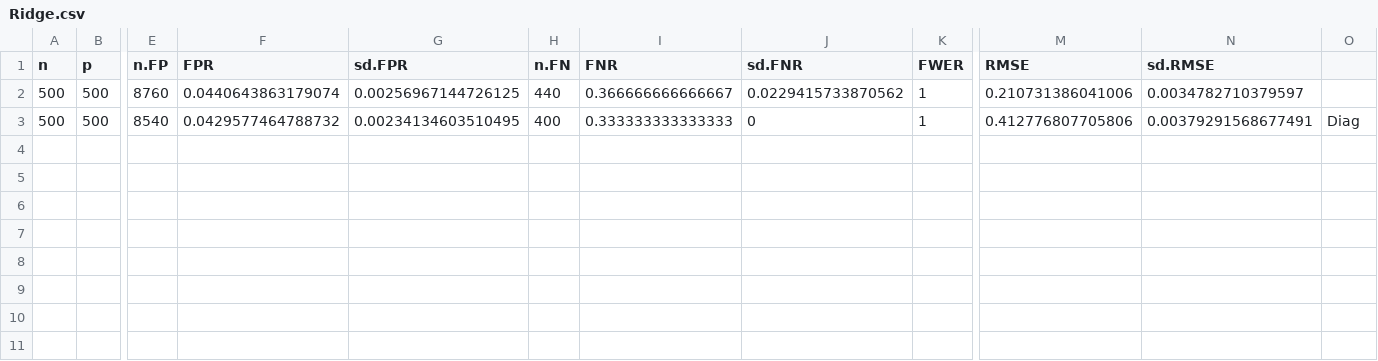
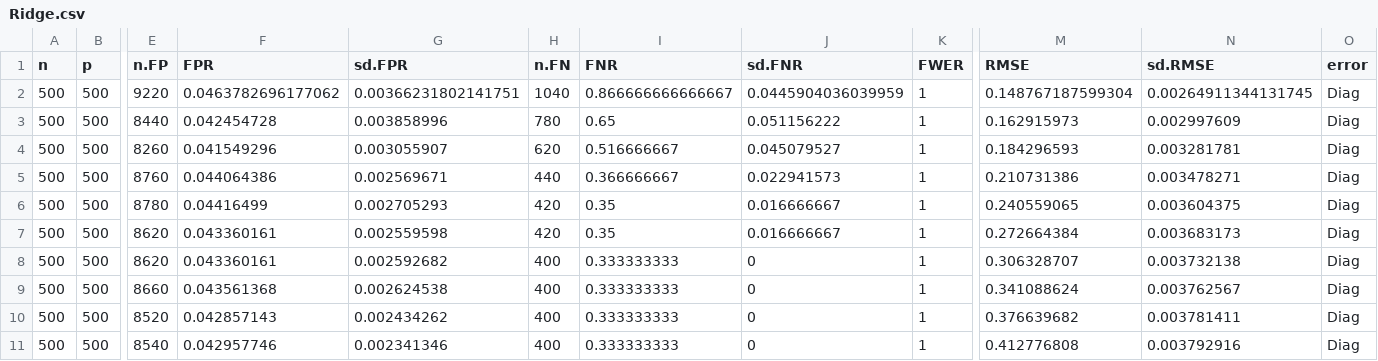
Before and after one commit to Kevindork/Time-Varying-High-Dimensional-Inference, a CSV file: Ridge.csv, drawn as a sheet; only a part is shown, gaps mark what is left out; addresses are those after the commit; rows hold the shown columns only; the diff names each change by its address in the sheet, - before the commit and + after, or states it on an @@ line.

```diff
--- a/Ridge.csv
+++ b/Ridge.csv
-O1: (empty)
+O1: error
+row 2: 500 | 500 | 9220 | 0.0463782696177062 | 0.00366231802141751 | 1040 | 0.866666666666667 | 0.0445904036039959 | 1 | 0.148767187599304 | 0.00264911344131745 | Diag
+row 3: 500 | 500 | 8440 | 0.042454728 | 0.003858996 | 780 | 0.65 | 0.051156222 | 1 | 0.162915973 | 0.002997609 | Diag
+row 4: 500 | 500 | 8260 | 0.041549296 | 0.003055907 | 620 | 0.516666667 | 0.045079527 | 1 | 0.184296593 | 0.003281781 | Diag
-F5 (FPR): 0.0440643863179074
+F5 (FPR): 0.044064386
-G5 (sd.FPR): 0.00256967144726125
+G5 (sd.FPR): 0.002569671
-I5 (FNR): 0.366666666666667
+I5 (FNR): 0.366666667
-J5 (sd.FNR): 0.0229415733870562
+J5 (sd.FNR): 0.022941573
-M5 (RMSE): 0.210731386041006
+M5 (RMSE): 0.210731386
-N5 (sd.RMSE): 0.0034782710379597
+N5 (sd.RMSE): 0.003478271
-O5 (error): (empty)
+O5 (error): Diag
+row 6: 500 | 500 | 8780 | 0.04416499 | 0.002705293 | 420 | 0.35 | 0.016666667 | 1 | 0.240559065 | 0.003604375 | Diag
+row 7: 500 | 500 | 8620 | 0.043360161 | 0.002559598 | 420 | 0.35 | 0.016666667 | 1 | 0.272664384 | 0.003683173 | Diag
+row 8: 500 | 500 | 8620 | 0.043360161 | 0.002592682 | 400 | 0.333333333 | 0 | 1 | 0.306328707 | 0.003732138 | Diag
+row 9: 500 | 500 | 8660 | 0.043561368 | 0.002624538 | 400 | 0.333333333 | 0 | 1 | 0.341088624 | 0.003762567 | Diag
+row 10: 500 | 500 | 8520 | 0.042857143 | 0.002434262 | 400 | 0.333333333 | 0 | 1 | 0.376639682 | 0.003781411 | Diag
-F11 (FPR): 0.0429577464788732
+F11 (FPR): 0.042957746
-G11 (sd.FPR): 0.00234134603510495
+G11 (sd.FPR): 0.002341346
-I11 (FNR): 0.333333333333333
+I11 (FNR): 0.333333333
-M11 (RMSE): 0.412776807705806
+M11 (RMSE): 0.412776808
-N11 (sd.RMSE): 0.00379291568677491
+N11 (sd.RMSE): 0.003792916
```
Also changed, not shown: Lasso.csv, Ridge, adjusted.csv, 4 other files.
